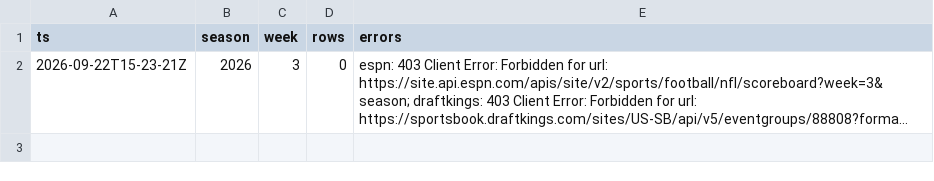
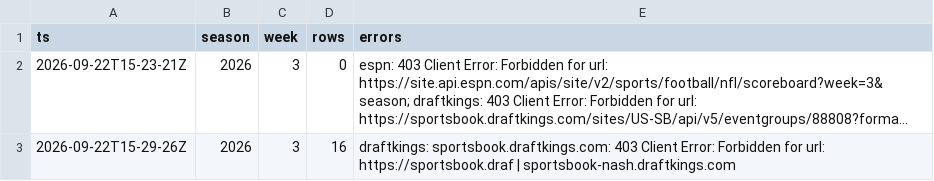
Before and after one commit to MattFos18/nfl-model, a CSV file: data/lines/watch_log.csv, drawn as a sheet; long unchanged cells end in …; the diff names each change by its address in the sheet, - before the commit and + after, or states it on an @@ line.

```diff
--- a/data/lines/watch_log.csv
+++ b/data/lines/watch_log.csv
+row 3: 2026-09-22T15-29-26Z | 2026 | 3 | 16 | draftkings: sportsbook.draftkings.com: 403 Client Error: Forbidden for url: https://sportsbook.draf | sportsbook-nash.draftkings.com
```
Also changed, not shown: 2 other files.
